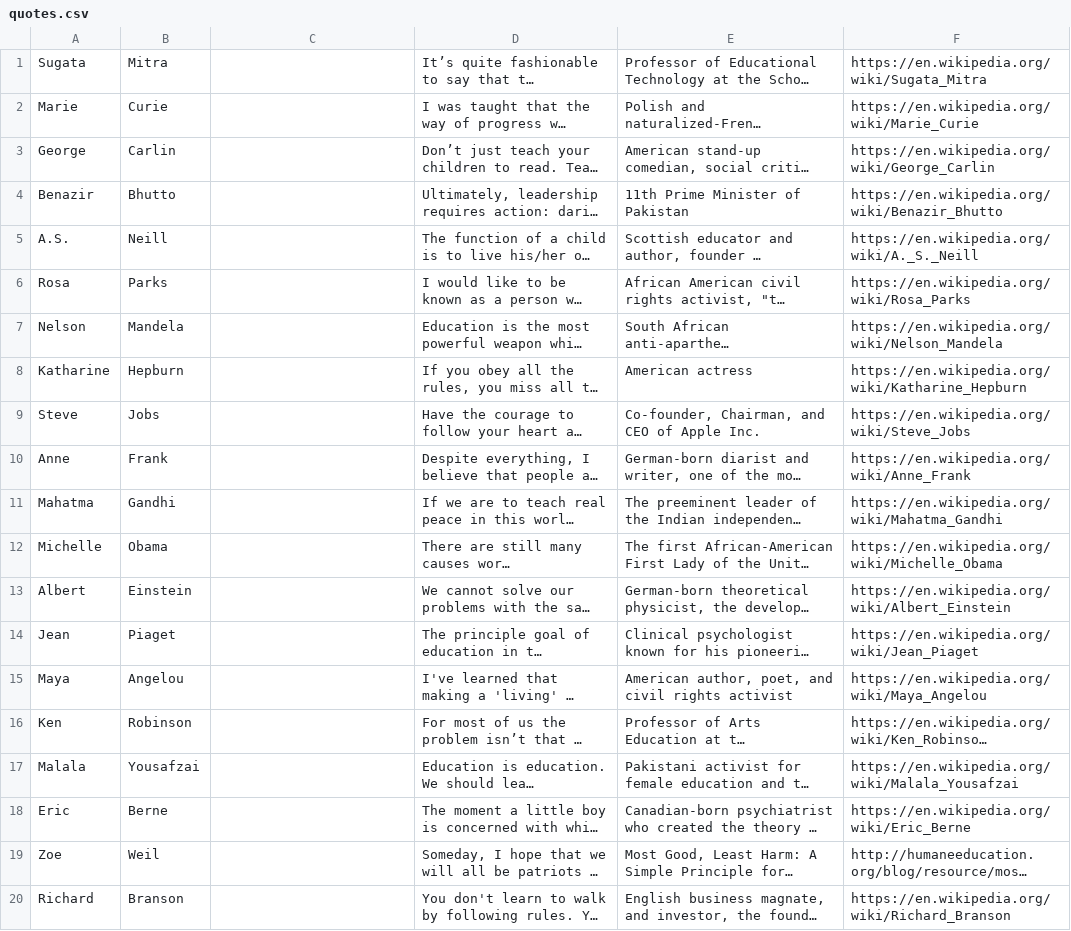
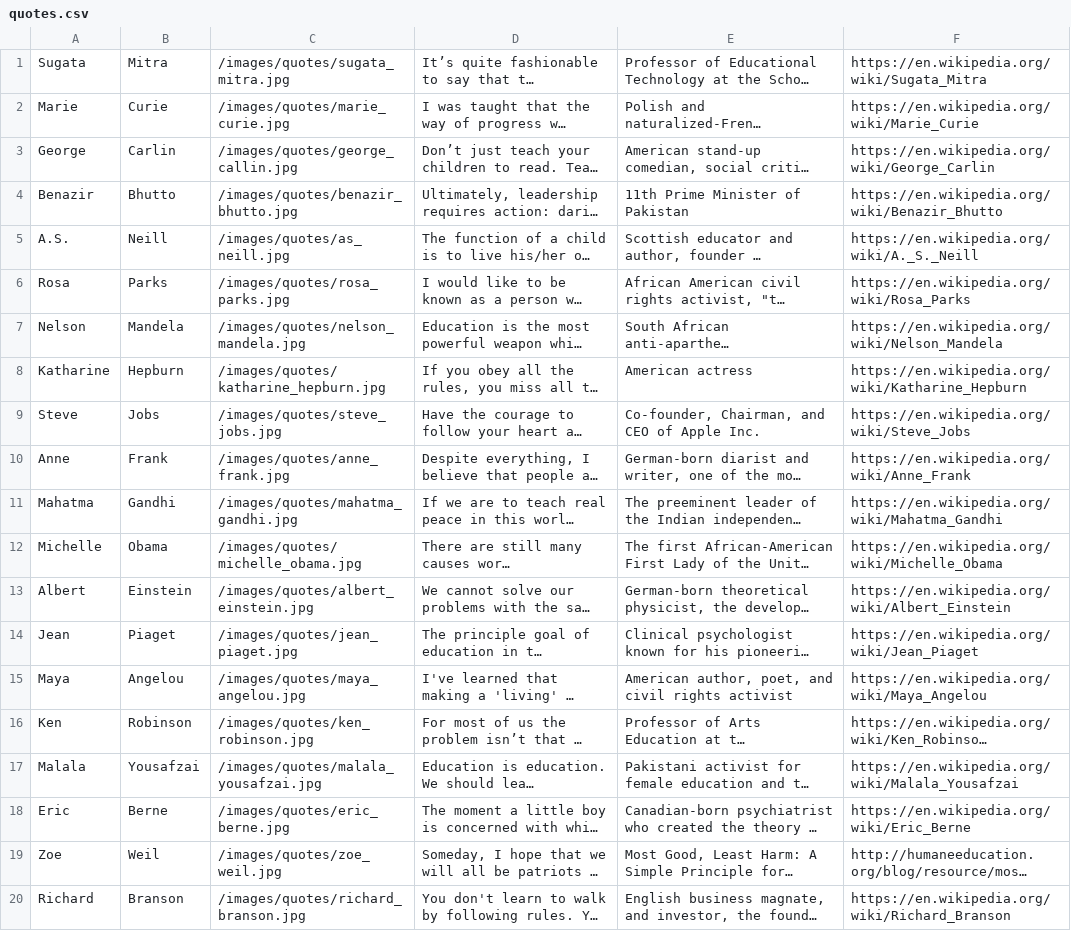
Before and after one commit to Lokiedu/libertysoil-site, a CSV file: quotes.csv, drawn as a sheet; long unchanged cells end in …; the diff names each change by its address in the sheet, - before the commit and + after, or states it on an @@ line.

Commit message:
Added images and their path to CSV

```diff
--- a/quotes.csv
+++ b/quotes.csv
-C1: (empty)
+C1: /images/quotes/sugata_mitra.jpg
-C2: (empty)
+C2: /images/quotes/marie_curie.jpg
-C3: (empty)
+C3: /images/quotes/george_callin.jpg
-C4: (empty)
+C4: /images/quotes/benazir_bhutto.jpg
-C5: (empty)
+C5: /images/quotes/as_neill.jpg
-C6: (empty)
+C6: /images/quotes/rosa_parks.jpg
-C7: (empty)
+C7: /images/quotes/nelson_mandela.jpg
-C8: (empty)
+C8: /images/quotes/katharine_hepburn.jpg
-C9: (empty)
+C9: /images/quotes/steve_jobs.jpg
-C10: (empty)
+C10: /images/quotes/anne_frank.jpg
-C11: (empty)
+C11: /images/quotes/mahatma_gandhi.jpg
-C12: (empty)
+C12: /images/quotes/michelle_obama.jpg
-C13: (empty)
+C13: /images/quotes/albert_einstein.jpg
-C14: (empty)
+C14: /images/quotes/jean_piaget.jpg
-C15: (empty)
+C15: /images/quotes/maya_angelou.jpg
-C16: (empty)
+C16: /images/quotes/ken_robinson.jpg
-C17: (empty)
+C17: /images/quotes/malala_yousafzai.jpg
-C18: (empty)
+C18: /images/quotes/eric_berne.jpg
-C19: (empty)
+C19: /images/quotes/zoe_weil.jpg
-C20: (empty)
+C20: /images/quotes/richard_branson.jpg
```
Also changed, not shown: 21 other files.
